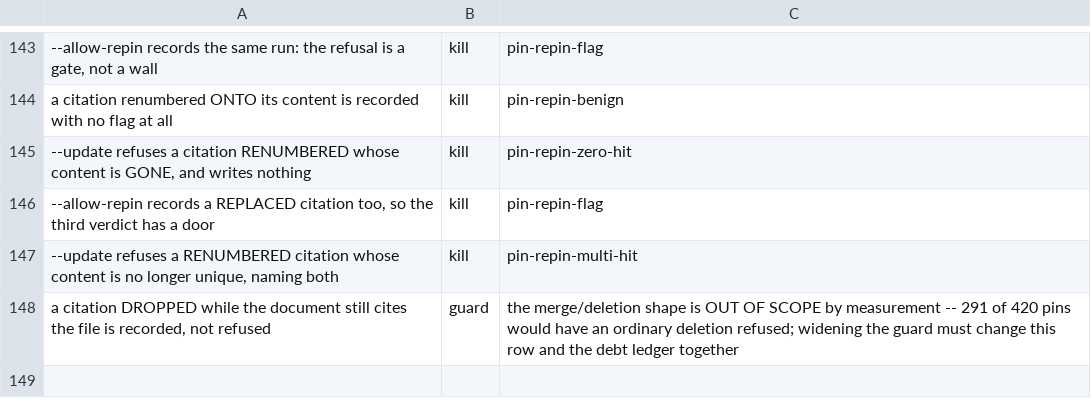
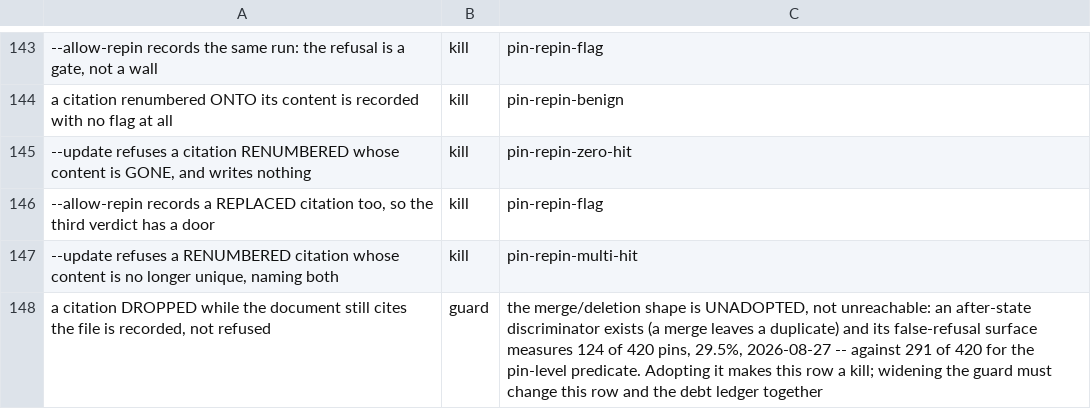
Before and after one commit to labforadvancedstudy/palladium-a, a TSV file: scripts/doc-evidence-controls.tsv, drawn as a sheet; only a part is shown, gaps mark what is left out.

```diff
--- a/scripts/doc-evidence-controls.tsv
+++ b/scripts/doc-evidence-controls.tsv
@@ -147,2 +147,2 @@ a citation renumbered ONTO its content is recorded with no flag at all	kill	pin-
 --update refuses a RENUMBERED citation whose content is no longer unique, naming both	kill	pin-repin-multi-hit
-a citation DROPPED while the document still cites the file is recorded, not refused	guard	the merge/deletion shape is OUT OF SCOPE by measurement -- 291 of 420 pins would have an ordinary deletion refused; widening the guard must change this row and the debt ledger together
+a citation DROPPED while the document still cites the file is recorded, not refused	guard	the merge/deletion shape is UNADOPTED, not unreachable: an after-state discriminator exists (a merge leaves a duplicate) and its false-refusal surface measures 124 of 420 pins, 29.5%, 2026-08-27 -- against 291 of 420 for the pin-level predicate. Adopting it makes this row a kill; widening the guard must change this row and the debt ledger together
```
Also changed, not shown: 3 other files.
